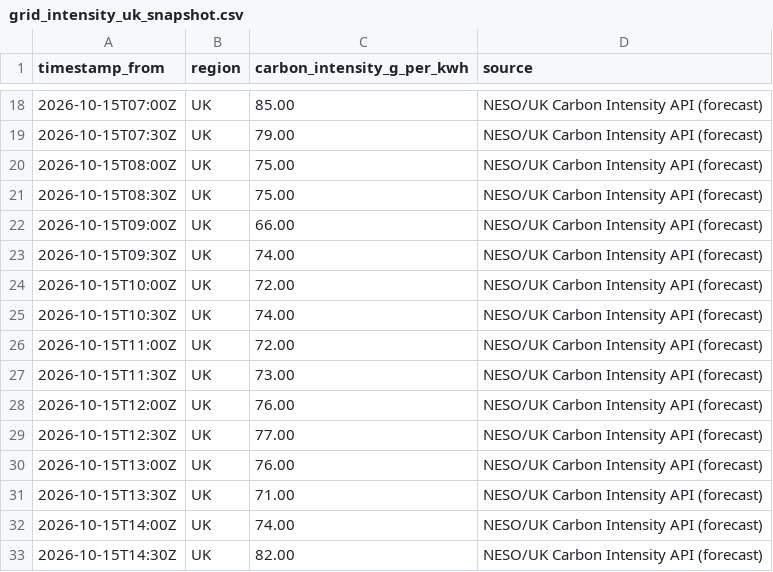
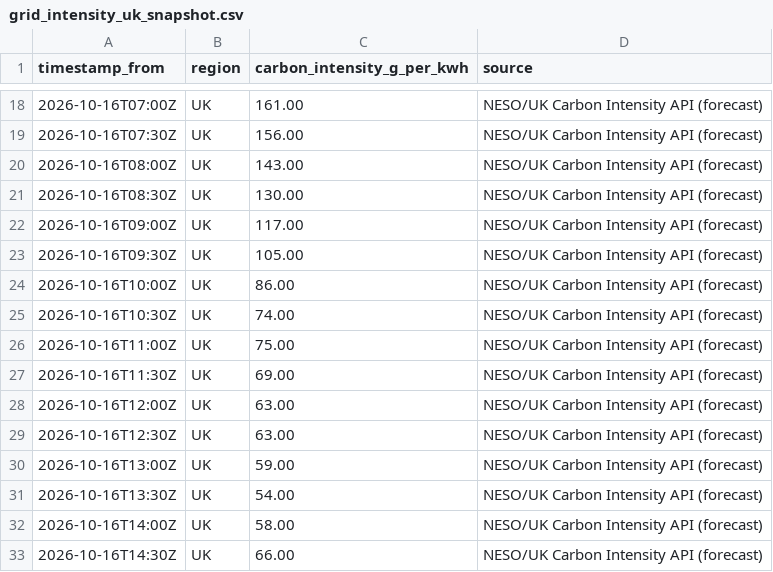
Before and after one commit to vlad12-k/green-ai-sizer-mvp, a CSV file: data/grid_intensity_uk_snapshot.csv, drawn as a sheet; only a part is shown, gaps mark what is left out; the diff covers the shown part only.

Commit message:
data: refresh UK grid intensity snapshot (auto) (#196)
Co-authored-by: github-actions[bot] <github-actions[bot]@users.noreply.github.com>

```diff
--- a/data/grid_intensity_uk_snapshot.csv
+++ b/data/grid_intensity_uk_snapshot.csv
@@ -18,16 +18,16 @@ timestamp_from,region,carbon_intensity_g_per_kwh,source
-2026-10-15T07:00Z,UK,85.00,NESO/UK Carbon Intensity API (forecast)
-2026-10-15T07:30Z,UK,79.00,NESO/UK Carbon Intensity API (forecast)
-2026-10-15T08:00Z,UK,75.00,NESO/UK Carbon Intensity API (forecast)
-2026-10-15T08:30Z,UK,75.00,NESO/UK Carbon Intensity API (forecast)
-2026-10-15T09:00Z,UK,66.00,NESO/UK Carbon Intensity API (forecast)
-2026-10-15T09:30Z,UK,74.00,NESO/UK Carbon Intensity API (forecast)
-2026-10-15T10:00Z,UK,72.00,NESO/UK Carbon Intensity API (forecast)
-2026-10-15T10:30Z,UK,74.00,NESO/UK Carbon Intensity API (forecast)
-2026-10-15T11:00Z,UK,72.00,NESO/UK Carbon Intensity API (forecast)
-2026-10-15T11:30Z,UK,73.00,NESO/UK Carbon Intensity API (forecast)
-2026-10-15T12:00Z,UK,76.00,NESO/UK Carbon Intensity API (forecast)
-2026-10-15T12:30Z,UK,77.00,NESO/UK Carbon Intensity API (forecast)
-2026-10-15T13:00Z,UK,76.00,NESO/UK Carbon Intensity API (forecast)
-2026-10-15T13:30Z,UK,71.00,NESO/UK Carbon Intensity API (forecast)
-2026-10-15T14:00Z,UK,74.00,NESO/UK Carbon Intensity API (forecast)
-2026-10-15T14:30Z,UK,82.00,NESO/UK Carbon Intensity API (forecast)
+2026-10-16T07:00Z,UK,161.00,NESO/UK Carbon Intensity API (forecast)
+2026-10-16T07:30Z,UK,156.00,NESO/UK Carbon Intensity API (forecast)
+2026-10-16T08:00Z,UK,143.00,NESO/UK Carbon Intensity API (forecast)
+2026-10-16T08:30Z,UK,130.00,NESO/UK Carbon Intensity API (forecast)
+2026-10-16T09:00Z,UK,117.00,NESO/UK Carbon Intensity API (forecast)
+2026-10-16T09:30Z,UK,105.00,NESO/UK Carbon Intensity API (forecast)
+2026-10-16T10:00Z,UK,86.00,NESO/UK Carbon Intensity API (forecast)
+2026-10-16T10:30Z,UK,74.00,NESO/UK Carbon Intensity API (forecast)
+2026-10-16T11:00Z,UK,75.00,NESO/UK Carbon Intensity API (forecast)
+2026-10-16T11:30Z,UK,69.00,NESO/UK Carbon Intensity API (forecast)
+2026-10-16T12:00Z,UK,63.00,NESO/UK Carbon Intensity API (forecast)
+2026-10-16T12:30Z,UK,63.00,NESO/UK Carbon Intensity API (forecast)
+2026-10-16T13:00Z,UK,59.00,NESO/UK Carbon Intensity API (forecast)
+2026-10-16T13:30Z,UK,54.00,NESO/UK Carbon Intensity API (forecast)
+2026-10-16T14:00Z,UK,58.00,NESO/UK Carbon Intensity API (forecast)
+2026-10-16T14:30Z,UK,66.00,NESO/UK Carbon Intensity API (forecast)
```
Also changed, not shown: 64 edited cells elsewhere in this file, 2 other files.
